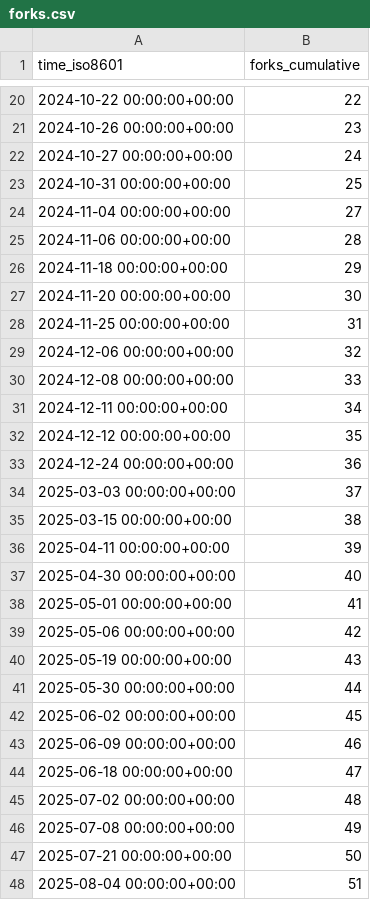
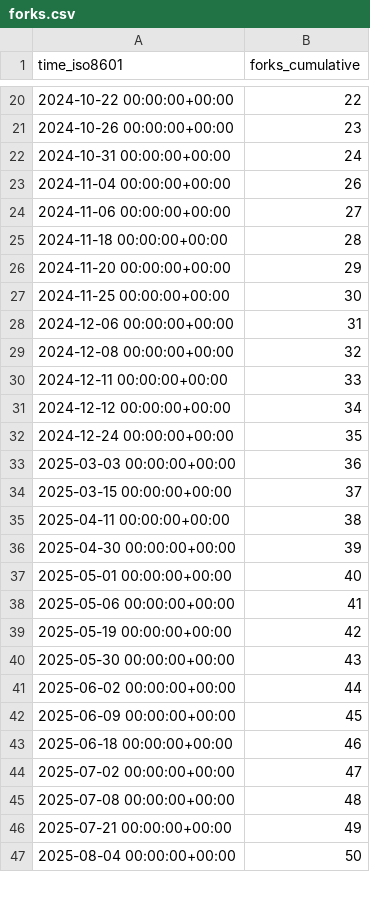
Before and after one commit to ServerlessLLM/ServerlessLLMStat, a CSV file: ServerlessLLM/ServerlessLLM/ghrs-data/forks.csv, drawn as a sheet; only a part is shown, gaps mark what is left out; the diff covers the shown part only.

```diff
--- a/ServerlessLLM/ServerlessLLM/ghrs-data/forks.csv
+++ b/ServerlessLLM/ServerlessLLM/ghrs-data/forks.csv
@@ -21,28 +21,27 @@ time_iso8601,forks_cumulative
 2024-10-26 00:00:00+00:00,23
-2024-10-27 00:00:00+00:00,24
-2024-10-31 00:00:00+00:00,25
-2024-11-04 00:00:00+00:00,27
-2024-11-06 00:00:00+00:00,28
-2024-11-18 00:00:00+00:00,29
-2024-11-20 00:00:00+00:00,30
-2024-11-25 00:00:00+00:00,31
-2024-12-06 00:00:00+00:00,32
-2024-12-08 00:00:00+00:00,33
-2024-12-11 00:00:00+00:00,34
-2024-12-12 00:00:00+00:00,35
-2024-12-24 00:00:00+00:00,36
-2025-03-03 00:00:00+00:00,37
-2025-03-15 00:00:00+00:00,38
-2025-04-11 00:00:00+00:00,39
-2025-04-30 00:00:00+00:00,40
-2025-05-01 00:00:00+00:00,41
-2025-05-06 00:00:00+00:00,42
-2025-05-19 00:00:00+00:00,43
-2025-05-30 00:00:00+00:00,44
-2025-06-02 00:00:00+00:00,45
-2025-06-09 00:00:00+00:00,46
-2025-06-18 00:00:00+00:00,47
-2025-07-02 00:00:00+00:00,48
-2025-07-08 00:00:00+00:00,49
-2025-07-21 00:00:00+00:00,50
-2025-08-04 00:00:00+00:00,51
+2024-10-31 00:00:00+00:00,24
+2024-11-04 00:00:00+00:00,26
+2024-11-06 00:00:00+00:00,27
+2024-11-18 00:00:00+00:00,28
+2024-11-20 00:00:00+00:00,29
+2024-11-25 00:00:00+00:00,30
+2024-12-06 00:00:00+00:00,31
+2024-12-08 00:00:00+00:00,32
+2024-12-11 00:00:00+00:00,33
+2024-12-12 00:00:00+00:00,34
+2024-12-24 00:00:00+00:00,35
+2025-03-03 00:00:00+00:00,36
+2025-03-15 00:00:00+00:00,37
+2025-04-11 00:00:00+00:00,38
+2025-04-30 00:00:00+00:00,39
+2025-05-01 00:00:00+00:00,40
+2025-05-06 00:00:00+00:00,41
+2025-05-19 00:00:00+00:00,42
+2025-05-30 00:00:00+00:00,43
+2025-06-02 00:00:00+00:00,44
+2025-06-09 00:00:00+00:00,45
+2025-06-18 00:00:00+00:00,46
+2025-07-02 00:00:00+00:00,47
+2025-07-08 00:00:00+00:00,48
+2025-07-21 00:00:00+00:00,49
+2025-08-04 00:00:00+00:00,50
```
Also changed, not shown: 1 added row and 6 edited cells elsewhere in this file, ServerlessLLM/ServerlessLLM/ghrs-data/stargazers.csv.
